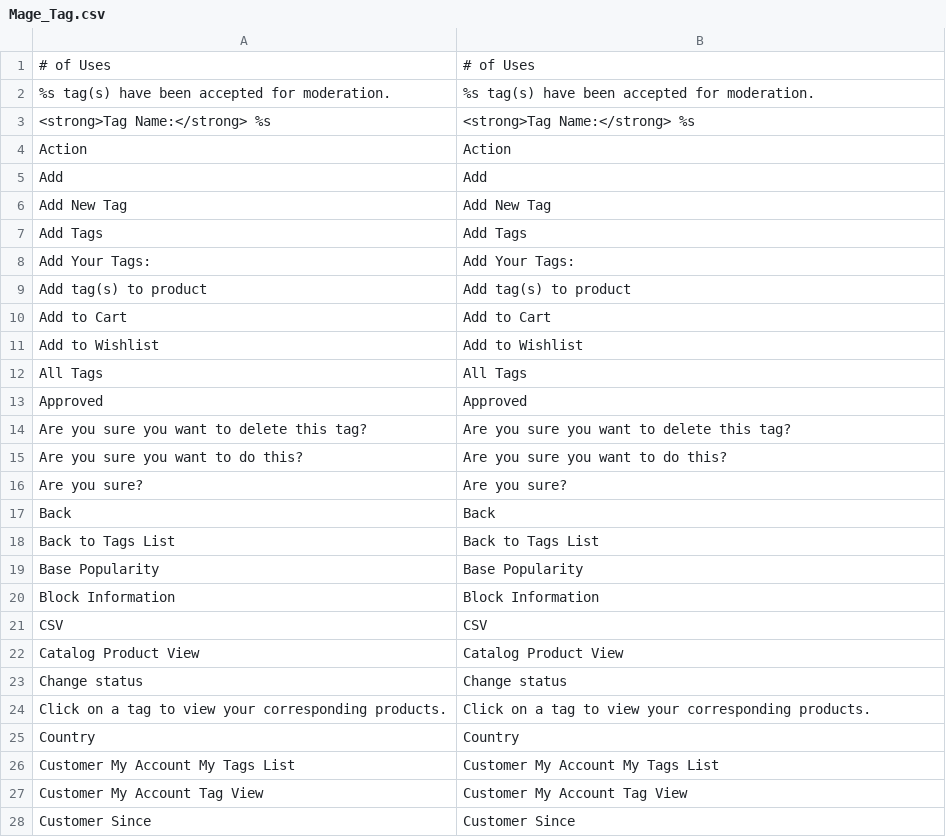
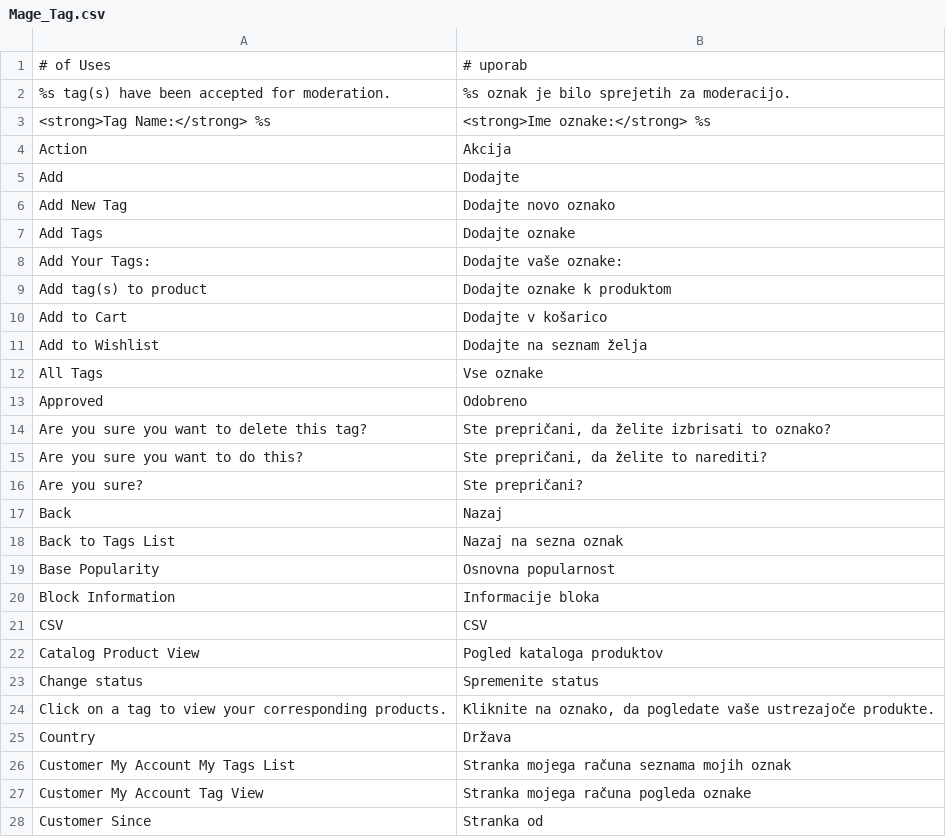
Before and after one commit to symfony-si/magento1-sl-si, a CSV file: sl_SI/Mage_Tag.csv, drawn as a sheet; only a part is shown; the diff covers the shown part only.

Commit message:
Add third batch of translation

```diff
--- a/sl_SI/Mage_Tag.csv
+++ b/sl_SI/Mage_Tag.csv
@@ -1,28 +1,28 @@
-"# of Uses","# of Uses"
-"%s tag(s) have been accepted for moderation.","%s tag(s) have been accepted for moderation."
-"<strong>Tag Name:</strong> %s","<strong>Tag Name:</strong> %s"
-"Action","Action"
-"Add","Add"
-"Add New Tag","Add New Tag"
-"Add Tags","Add Tags"
-"Add Your Tags:","Add Your Tags:"
-"Add tag(s) to product","Add tag(s) to product"
-"Add to Cart","Add to Cart"
-"Add to Wishlist","Add to Wishlist"
-"All Tags","All Tags"
-"Approved","Approved"
-"Are you sure you want to delete this tag?","Are you sure you want to delete this tag?"
-"Are you sure you want to do this?","Are you sure you want to do this?"
-"Are you sure?","Are you sure?"
-"Back","Back"
-"Back to Tags List","Back to Tags List"
-"Base Popularity","Base Popularity"
-"Block Information","Block Information"
+"# of Uses","# uporab"
+"%s tag(s) have been accepted for moderation.","%s oznak je bilo sprejetih za moderacijo."
+"<strong>Tag Name:</strong> %s","<strong>Ime oznake:</strong> %s"
+"Action","Akcija"
+"Add","Dodajte"
+"Add New Tag","Dodajte novo oznako"
+"Add Tags","Dodajte oznake"
+"Add Your Tags:","Dodajte vaše oznake:"
+"Add tag(s) to product","Dodajte oznake k produktom"
+"Add to Cart","Dodajte v košarico"
+"Add to Wishlist","Dodajte na seznam želja"
+"All Tags","Vse oznake"
+"Approved","Odobreno"
+"Are you sure you want to delete this tag?","Ste prepričani, da želite izbrisati to oznako?"
+"Are you sure you want to do this?","Ste prepričani, da želite to narediti?"
+"Are you sure?","Ste prepričani?"
+"Back","Nazaj"
+"Back to Tags List","Nazaj na sezna oznak"
+"Base Popularity","Osnovna popularnost"
+"Block Information","Informacije bloka"
 "CSV","CSV"
-"Catalog Product View","Catalog Product View"
-"Change status","Change status"
-"Click on a tag to view your corresponding products.","Click on a tag to view your corresponding products."
-"Country","Country"
-"Customer My Account My Tags List","Customer My Account My Tags List"
-"Customer My Account Tag View","Customer My Account Tag View"
-"Customer Since","Customer Since"
+"Catalog Product View","Pogled kataloga produktov"
+"Change status","Spremenite status"
+"Click on a tag to view your corresponding products.","Kliknite na oznako, da pogledate vaše ustrezajoče produkte."
+"Country","Država"
+"Customer My Account My Tags List","Stranka mojega računa seznama mojih oznak"
+"Customer My Account Tag View","Stranka mojega računa pogleda oznake"
+"Customer Since","Stranka od"
```
Also changed, not shown: 69 edited cells elsewhere in this file, sl_SI/Mage_Bundle.csv, sl_SI/Mage_Downloadable.csv, 4 other files.
